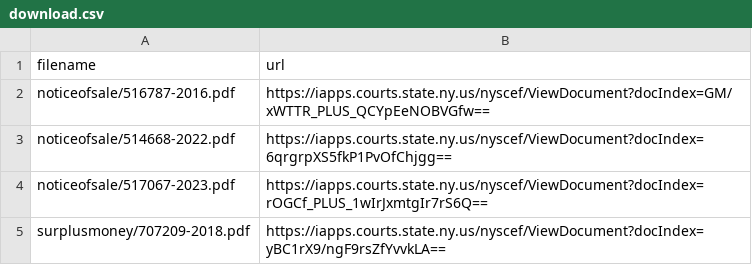
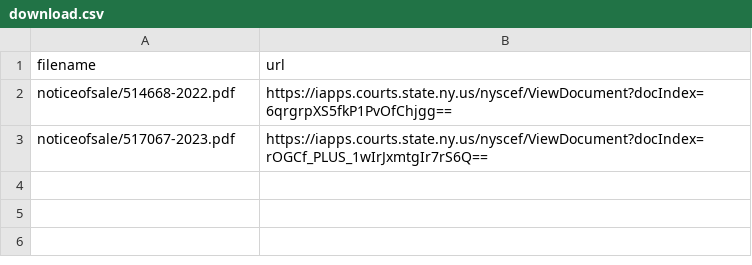
Before and after one commit to ivoytov/manhattan, a CSV file: foreclosures/download.csv, drawn as a sheet.

Commit message:
fix to how i call download_pdf

```diff
--- a/foreclosures/download.csv
+++ b/foreclosures/download.csv
@@ -1,5 +1,3 @@
 filename,url
-noticeofsale/516787-2016.pdf,https://iapps.courts.state.ny.us/nyscef/ViewDocument?docIndex=GM/xWTTR_PLUS_QCYpEeNOBVGfw==
 noticeofsale/514668-2022.pdf,https://iapps.courts.state.ny.us/nyscef/ViewDocument?docIndex=6qrgrpXS5fkP1PvOfChjgg==
 noticeofsale/517067-2023.pdf,https://iapps.courts.state.ny.us/nyscef/ViewDocument?docIndex=rOGCf_PLUS_1wIrJxmtgIr7rS6Q==
-surplusmoney/707209-2018.pdf,https://iapps.courts.state.ny.us/nyscef/ViewDocument?docIndex=yBC1rX9/ngF9rsZfYvvkLA==
```
Also changed, not shown: 5 other files.
